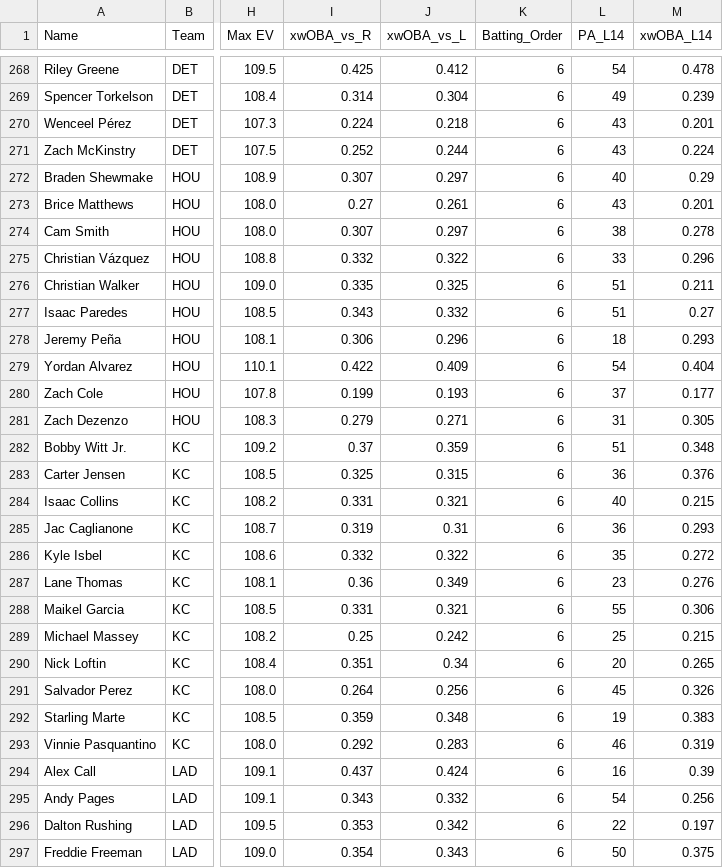
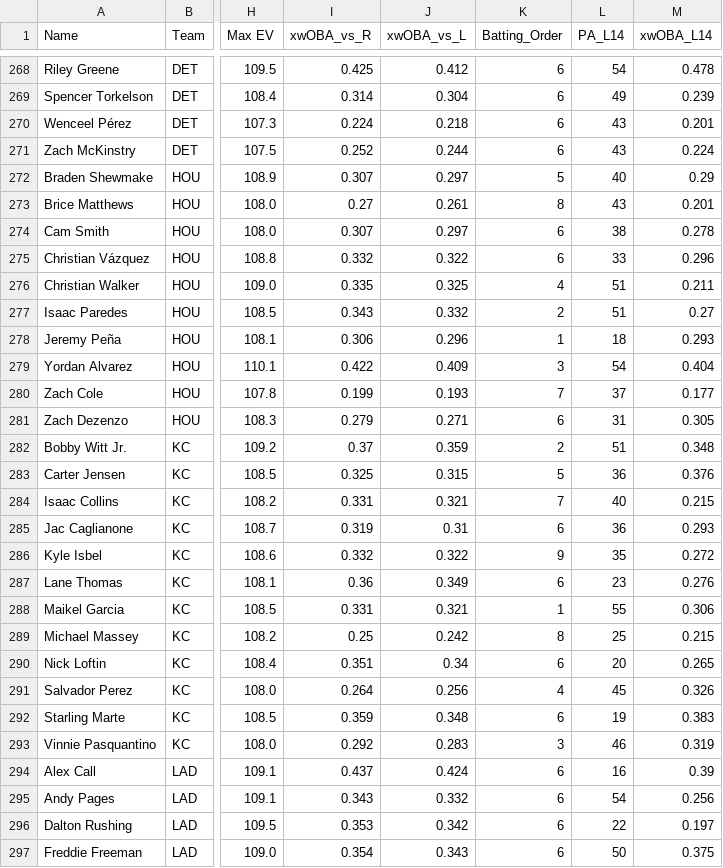
Before and after one commit to KatyushaDashboard/MLB-Props-Dashboard, a CSV file: master_hitter_2026.csv, drawn as a sheet; only a part is shown, gaps mark what is left out; the diff covers the shown part only; the diff names each change by its address in the sheet, - before the commit and + after, or states it on an @@ line.

```diff
--- a/master_hitter_2026.csv
+++ b/master_hitter_2026.csv
-K272 (Batting_Order): 6
+K272 (Batting_Order): 5
-K273 (Batting_Order): 6
+K273 (Batting_Order): 8
-K276 (Batting_Order): 6
+K276 (Batting_Order): 4
-K277 (Batting_Order): 6
+K277 (Batting_Order): 2
-K278 (Batting_Order): 6
+K278 (Batting_Order): 1
-K279 (Batting_Order): 6
+K279 (Batting_Order): 3
-K280 (Batting_Order): 6
+K280 (Batting_Order): 7
-K282 (Batting_Order): 6
+K282 (Batting_Order): 2
-K283 (Batting_Order): 6
+K283 (Batting_Order): 5
-K284 (Batting_Order): 6
+K284 (Batting_Order): 7
-K286 (Batting_Order): 6
+K286 (Batting_Order): 9
-K288 (Batting_Order): 6
+K288 (Batting_Order): 1
-K289 (Batting_Order): 6
+K289 (Batting_Order): 8
-K291 (Batting_Order): 6
+K291 (Batting_Order): 4
-K293 (Batting_Order): 6
+K293 (Batting_Order): 3
```
Also changed, not shown: 43 edited cells elsewhere in this file, master_pitcher_2026.csv.
